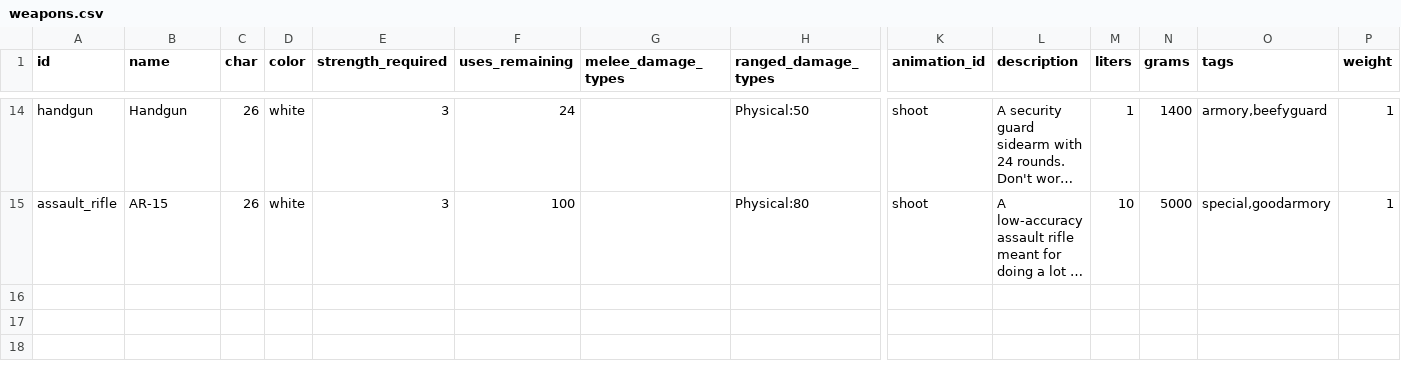
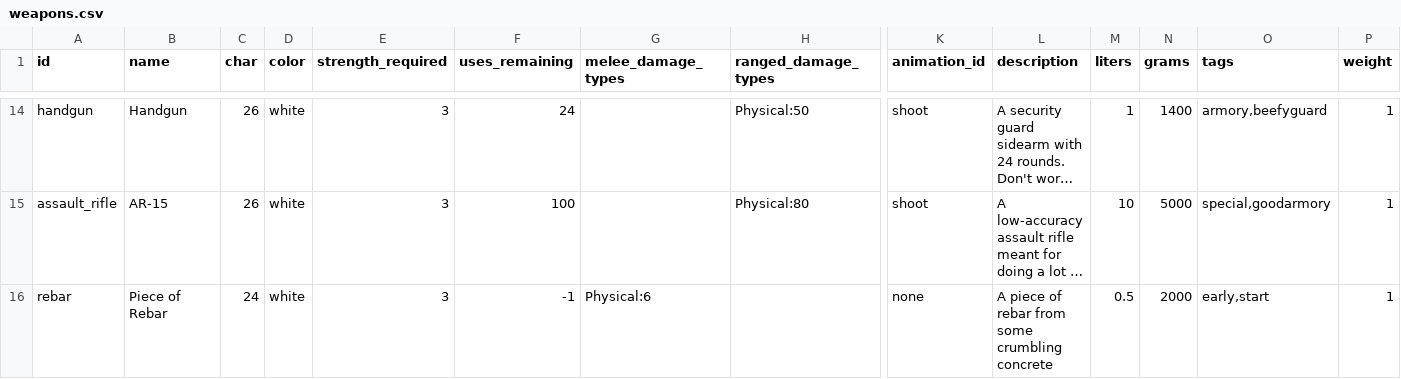
Before and after one commit to irskep/RogueKit, a CSV file: Resources/weapons.csv, drawn as a sheet; only a part is shown, gaps mark what is left out; long unchanged cells end in …; rows hold the shown columns only; the diff names each change by its address in the sheet, - before the commit and + after, or states it on an @@ line.

```diff
--- a/Resources/weapons.csv
+++ b/Resources/weapons.csv
+row 16: rebar | Piece of Rebar | 24 | white | 3 | -1 | Physical:6 |  | none | A piece of rebar from some crumbling concrete | 0.5 | 2000 | early,start | 1
```
Also changed, not shown: Resources/armor.csv, 9 other files.
